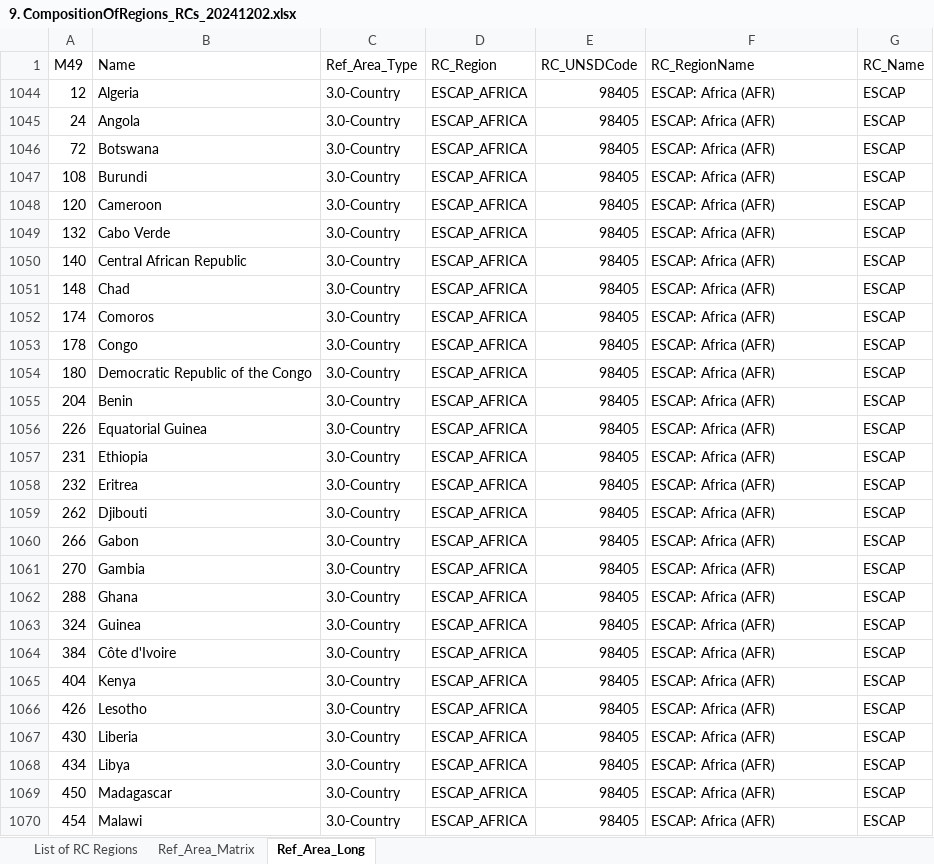
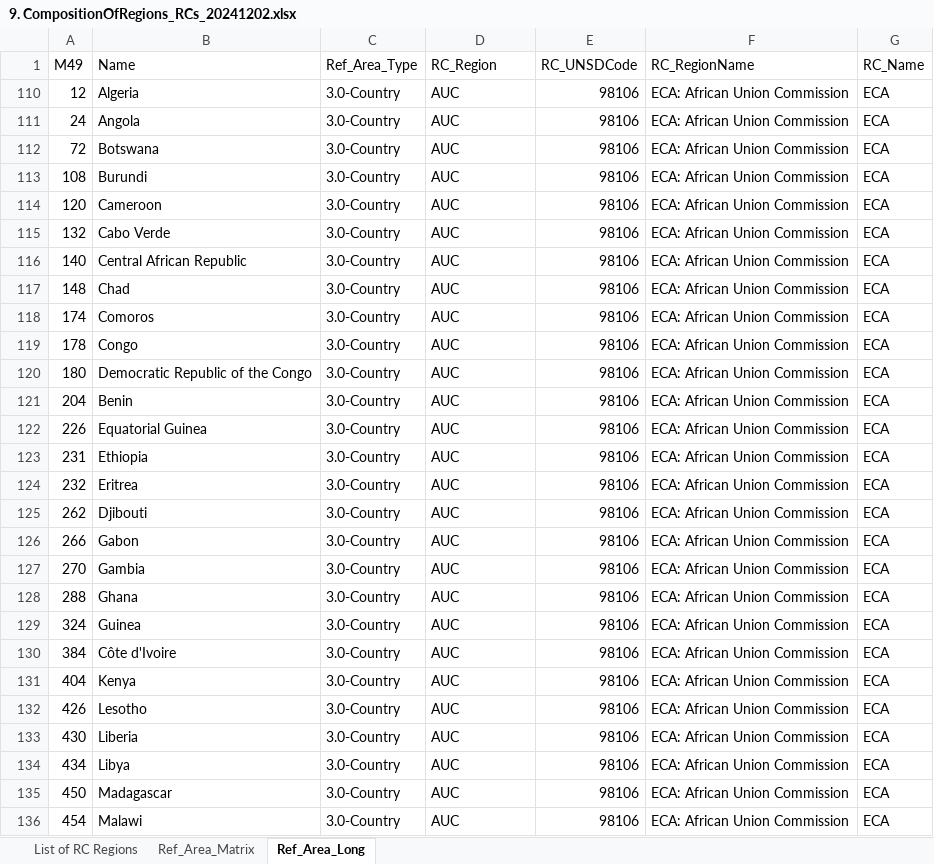
Before and after one commit to unicef-drp/Country-and-Region-Metadata, an Excel workbook: raw_data/SDGRC/9. CompositionOfRegions_RCs_20241202.xlsx, sheet Ref_Area_Long, drawn as a sheet; only a part is shown; values as stored, in another font and other column widths than the file's, no borders; addresses are those after the commit; the diff covers the shown part only; the diff names each change by its address in the sheet, - before the commit and + after, or states it on an @@ line.

Commit message:
add more regional groupings

```diff
--- a/raw_data/SDGRC/9. CompositionOfRegions_RCs_20241202.xlsx (sheet Ref_Area_Long)
+++ b/raw_data/SDGRC/9. CompositionOfRegions_RCs_20241202.xlsx (sheet Ref_Area_Long)
-D110:D136 (RC_Region): ESCAP_AFRICA
+D110:D136 (RC_Region): AUC
-E110:E136 (RC_UNSDCode): 98405
+E110:E136 (RC_UNSDCode): 98106
-F110:F136 (RC_RegionName): ESCAP: Africa (AFR)
+F110:F136 (RC_RegionName): ECA: African Union Commission
-G110:G136 (RC_Name): ESCAP
+G110:G136 (RC_Name): ECA
```
Also changed, not shown: 9 hidden or unhidden rows, 104 edited cells and cell formats elsewhere in this sheet, 18 other files.
